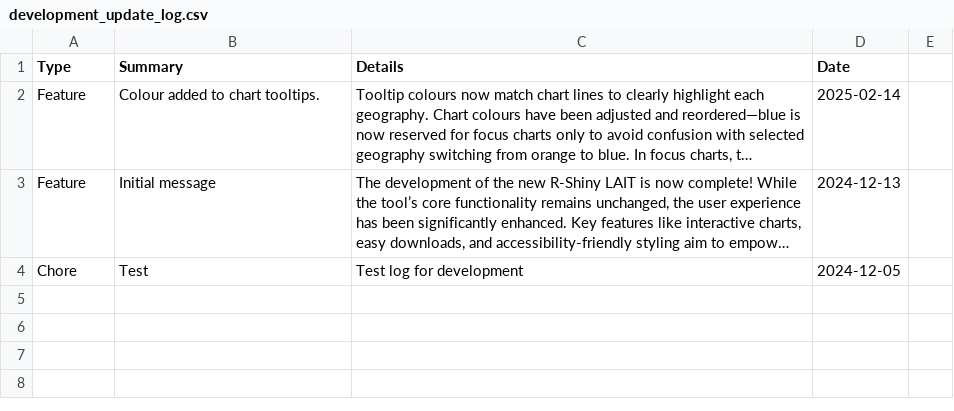
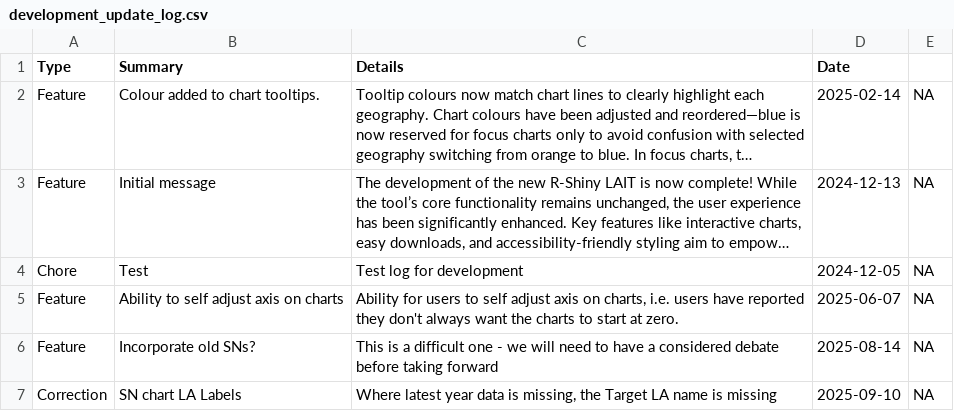
Before and after one commit to dfe-analytical-services/local-authority-interactive-tool, a CSV file: 01_data/02_prod/development_update_log.csv, drawn as a sheet; long unchanged cells end in …; the diff names each change by its address in the sheet, - before the commit and + after, or states it on an @@ line.

```diff
--- a/01_data/02_prod/development_update_log.csv
+++ b/01_data/02_prod/development_update_log.csv
-E2:E4: (empty)
+E2:E4: NA
+row 5: Feature | Ability to self adjust axis on charts | Ability for users to self adjust axis on charts, i.e. users have reported they don't always want the charts to start at zero. | 2025-06-07 | NA
+row 6: Feature | Incorporate old SNs? | This is a difficult one - we will need to have a considered debate before taking forward | 2025-08-14 | NA
+row 7: Correction | SN chart LA Labels | Where latest year data is missing, the Target LA name is missing | 2025-09-10 | NA
```
Also changed, not shown: 01_data/02_prod/lait_data_dictionary.csv, 2 other files.
